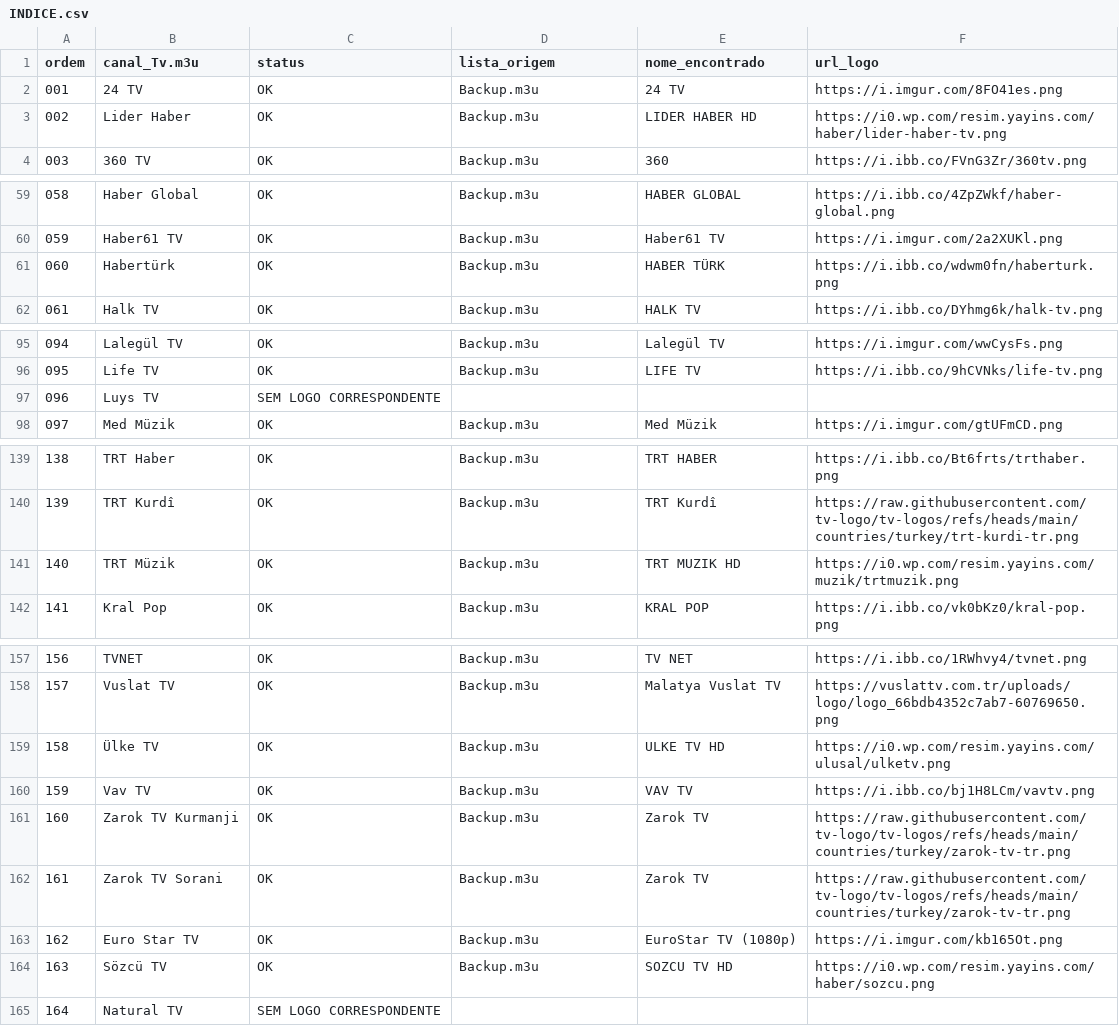
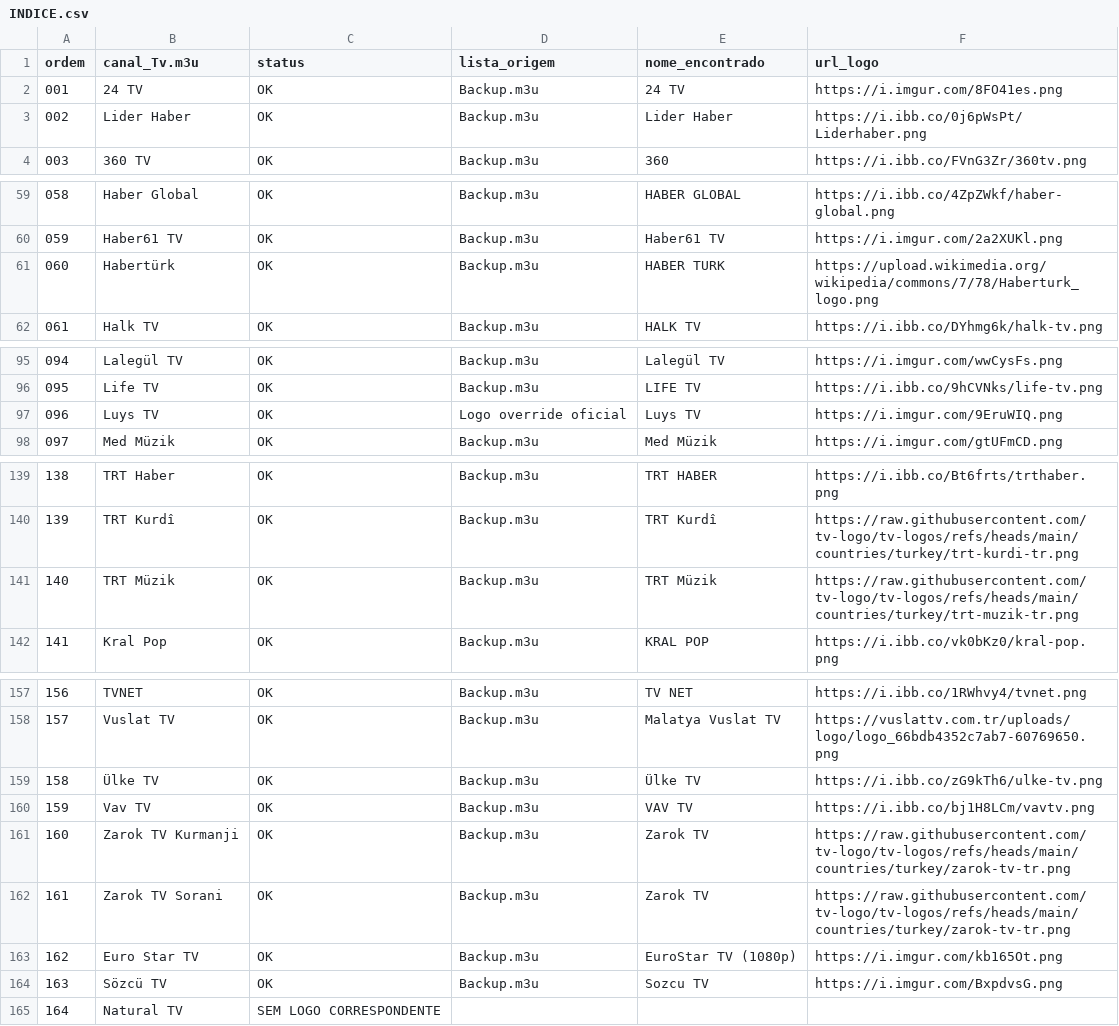
Before and after one commit to woodyytalo/playlist.canais.turcos, a CSV file: logos-turcas-catalogo/LOGOS-EXTRAIDAS-DAS-PLAYLISTS/INDICE.csv, drawn as a sheet; only a part is shown, gaps mark what is left out.

```diff
--- a/logos-turcas-catalogo/LOGOS-EXTRAIDAS-DAS-PLAYLISTS/INDICE.csv
+++ b/logos-turcas-catalogo/LOGOS-EXTRAIDAS-DAS-PLAYLISTS/INDICE.csv
@@ -2,3 +2,3 @@
 001,24 TV,OK,Backup.m3u,24 TV,https://i.imgur.com/8FO41es.png
-002,Lider Haber,OK,Backup.m3u,LIDER HABER HD,https://i0.wp.com/resim.yayins.com/haber/lider-haber-tv.png
+002,Lider Haber,OK,Backup.m3u,Lider Haber,https://i.ibb.co/0j6pWsPt/Liderhaber.png
 003,360 TV,OK,Backup.m3u,360,https://i.ibb.co/FVnG3Zr/360tv.png
@@ -60,3 +60,3 @@
 059,Haber61 TV,OK,Backup.m3u,Haber61 TV,https://i.imgur.com/2a2XUKl.png
-060,Habertürk,OK,Backup.m3u,HABER TÜRK,https://i.ibb.co/wdwm0fn/haberturk.png
+060,Habertürk,OK,Backup.m3u,HABER TURK,https://upload.wikimedia.org/wikipedia/commons/7/78/Haberturk_logo.png
 061,Halk TV,OK,Backup.m3u,HALK TV,https://i.ibb.co/DYhmg6k/halk-tv.png
@@ -96,3 +96,3 @@
 095,Life TV,OK,Backup.m3u,LIFE TV,https://i.ibb.co/9hCVNks/life-tv.png
-096,Luys TV,SEM LOGO CORRESPONDENTE,,,
+096,Luys TV,OK,Logo override oficial,Luys TV,https://i.imgur.com/9EruWIQ.png
 097,Med Müzik,OK,Backup.m3u,Med Müzik,https://i.imgur.com/gtUFmCD.png
@@ -140,3 +140,3 @@
 139,TRT Kurdî,OK,Backup.m3u,TRT Kurdî,https://raw.githubusercontent.com/tv-logo/tv-logos/refs/heads/main/countries/turkey/trt-kurdi-tr.png
-140,TRT Müzik,OK,Backup.m3u,TRT MUZIK HD,https://i0.wp.com/resim.yayins.com/muzik/trtmuzik.png
+140,TRT Müzik,OK,Backup.m3u,TRT Müzik,https://raw.githubusercontent.com/tv-logo/tv-logos/refs/heads/main/countries/turkey/trt-muzik-tr.png
 141,Kral Pop,OK,Backup.m3u,KRAL POP,https://i.ibb.co/vk0bKz0/kral-pop.png
@@ -158,3 +158,3 @@
 157,Vuslat TV,OK,Backup.m3u,Malatya Vuslat TV,https://vuslattv.com.tr/uploads/logo/logo_66bdb4352c7ab7-60769650.png
-158,Ülke TV,OK,Backup.m3u,ULKE TV HD,https://i0.wp.com/resim.yayins.com/ulusal/ulketv.png
+158,Ülke TV,OK,Backup.m3u,Ülke TV,https://i.ibb.co/zG9kTh6/ulke-tv.png
 159,Vav TV,OK,Backup.m3u,VAV TV,https://i.ibb.co/bj1H8LCm/vavtv.png
@@ -163,3 +163,3 @@
 162,Euro Star TV,OK,Backup.m3u,EuroStar TV (1080p),https://i.imgur.com/kb165Ot.png
-163,Sözcü TV,OK,Backup.m3u,SOZCU TV HD,https://i0.wp.com/resim.yayins.com/haber/sozcu.png
+163,Sözcü TV,OK,Backup.m3u,Sozcu TV,https://i.imgur.com/BxpdvsG.png
 164,Natural TV,SEM LOGO CORRESPONDENTE,,,
```
Also changed, not shown: 7 other files.
